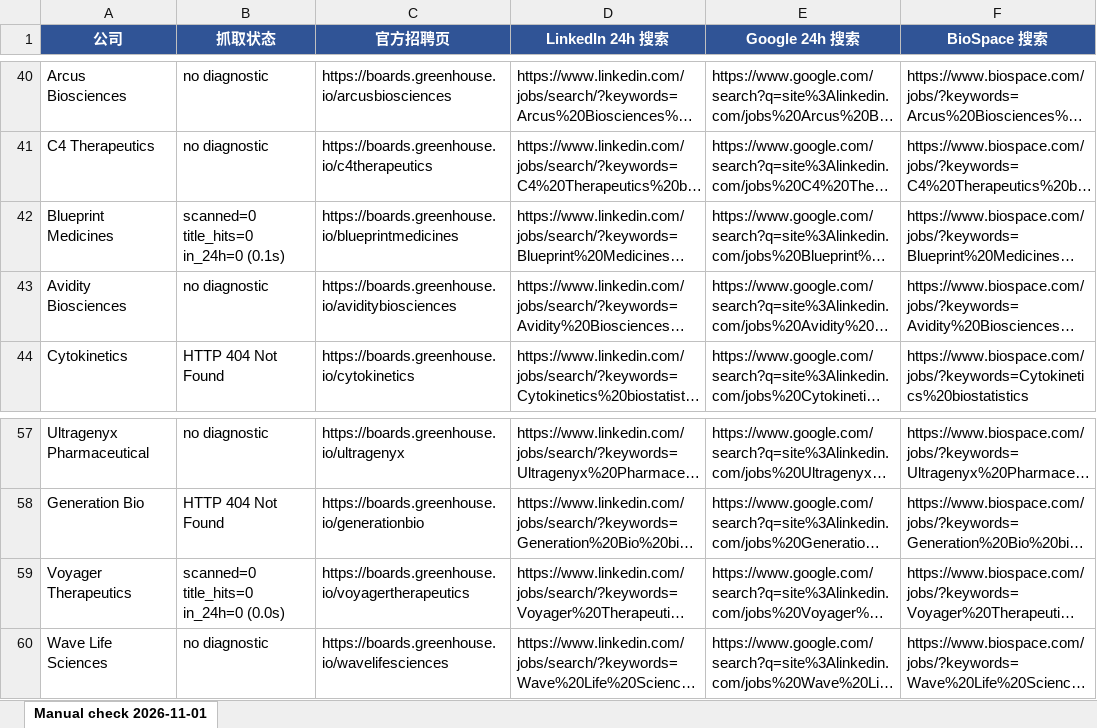
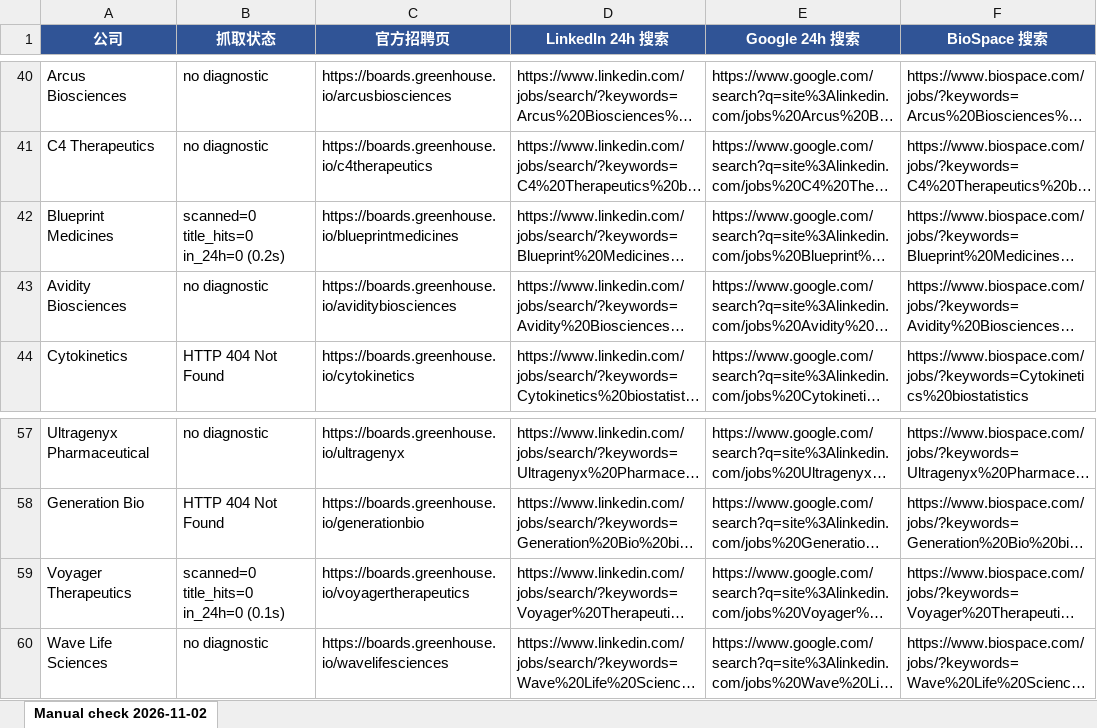
Before and after one commit to Kanaka-Kan/cloude, an Excel workbook: daily-jobs/manual-check-latest.xlsx, sheet Manual check 2026-11-02, drawn as a sheet; only a part is shown, gaps mark what is left out; long unchanged cells end in …; values as stored, in another font and other column widths than the file's, no borders; the diff names each change by its address in the sheet, - before the commit and + after, or states it on an @@ line.

```diff
--- a/daily-jobs/manual-check-latest.xlsx (sheet Manual check 2026-11-02)
+++ b/daily-jobs/manual-check-latest.xlsx (sheet Manual check 2026-11-02)
-sheet tab: Manual check 2026-11-01
+sheet tab: Manual check 2026-11-02
-B42 (抓取状态): scanned=0 title_hits=0 in_24h=0 (0.1s)
+B42 (抓取状态): scanned=0 title_hits=0 in_24h=0 (0.2s)
-B59 (抓取状态): scanned=0 title_hits=0 in_24h=0 (0.0s)
+B59 (抓取状态): scanned=0 title_hits=0 in_24h=0 (0.1s)
```
Also changed, not shown: daily-jobs/latest.xlsx, 3 other files.
